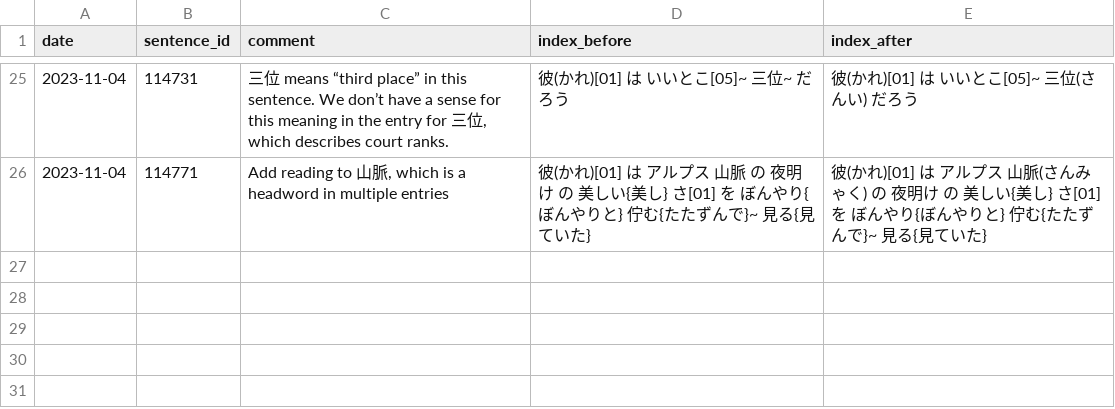
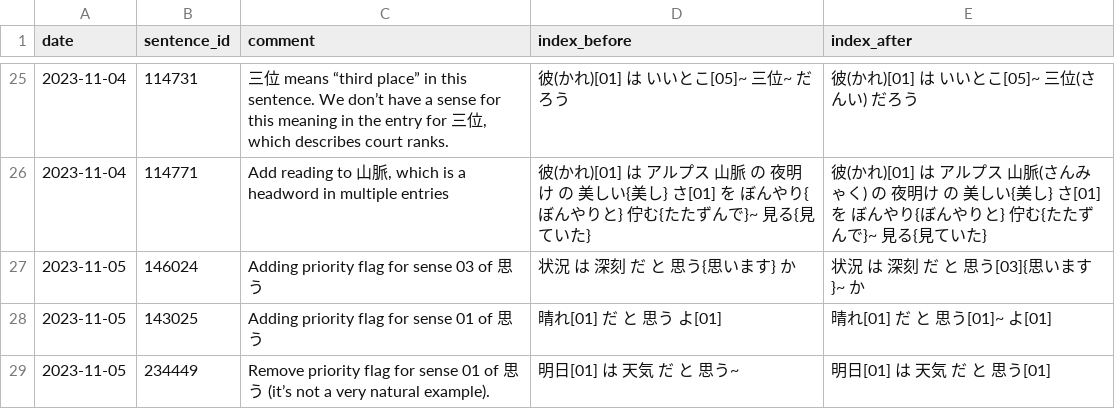
Before and after one commit to stephenmk/Jitendex, a CSV file: tatoeba_edit_logs/tatoeba_index_edits.csv, drawn as a sheet; only a part is shown, gaps mark what is left out; the diff names each change by its address in the sheet, - before the commit and + after, or states it on an @@ line.

Commit message:
Add more tatoeba index edits

```diff
--- a/tatoeba_edit_logs/tatoeba_index_edits.csv
+++ b/tatoeba_edit_logs/tatoeba_index_edits.csv
+row 27: 2023-11-05 | 146024 | Adding priority flag for sense 03 of 思う | 状況 は 深刻 だ と 思う{思います} か | 状況 は 深刻 だ と 思う[03]{思います}~ か
+row 28: 2023-11-05 | 143025 | Adding priority flag for sense 01 of 思う | 晴れ[01] だ と 思う よ[01] | 晴れ[01] だ と 思う[01]~ よ[01]
+row 29: 2023-11-05 | 234449 | Remove priority flag for sense 01 of 思う (it’s not a very natural example). | 明日[01] は 天気 だ と 思う~ | 明日[01] は 天気 だ と 思う[01]
```
